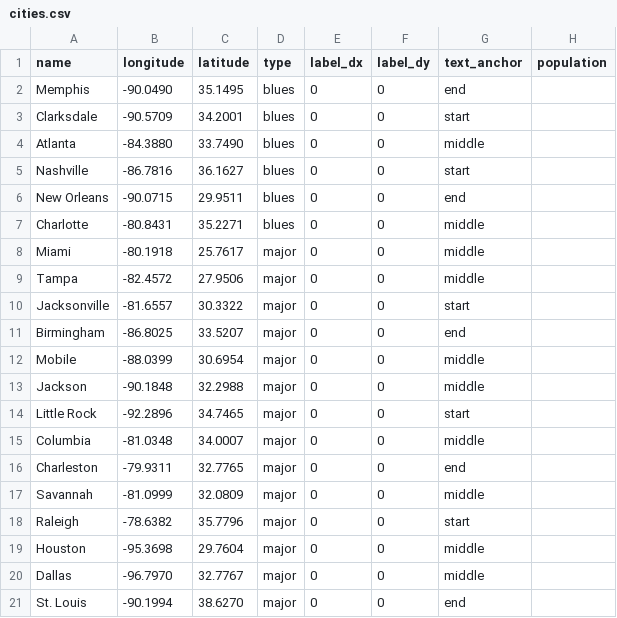
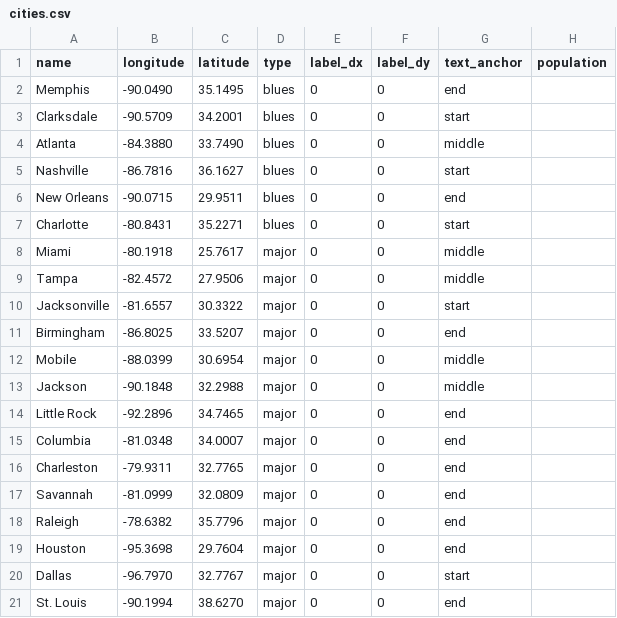
Before and after one commit to broadpeter/blues, a CSV file: cities.csv, drawn as a sheet.

Commit message:
Update cities.csv

```diff
--- a/cities.csv
+++ b/cities.csv
@@ -6,3 +6,3 @@ Nashville,-86.7816,36.1627,blues,0,0,start,
 New Orleans,-90.0715,29.9511,blues,0,0,end,
-Charlotte,-80.8431,35.2271,blues,0,0,middle,
+Charlotte,-80.8431,35.2271,blues,0,0,start,
 Miami,-80.1918,25.7617,major,0,0,middle,
@@ -13,9 +13,9 @@ Mobile,-88.0399,30.6954,major,0,0,middle,
 Jackson,-90.1848,32.2988,major,0,0,middle,
-Little Rock,-92.2896,34.7465,major,0,0,start,
-Columbia,-81.0348,34.0007,major,0,0,middle,
+Little Rock,-92.2896,34.7465,major,0,0,end,
+Columbia,-81.0348,34.0007,major,0,0,end,
 Charleston,-79.9311,32.7765,major,0,0,end,
-Savannah,-81.0999,32.0809,major,0,0,middle,
-Raleigh,-78.6382,35.7796,major,0,0,start,
-Houston,-95.3698,29.7604,major,0,0,middle,
-Dallas,-96.7970,32.7767,major,0,0,middle,
+Savannah,-81.0999,32.0809,major,0,0,end,
+Raleigh,-78.6382,35.7796,major,0,0,end,
+Houston,-95.3698,29.7604,major,0,0,end,
+Dallas,-96.7970,32.7767,major,0,0,start,
 St. Louis,-90.1994,38.6270,major,0,0,end,
```
